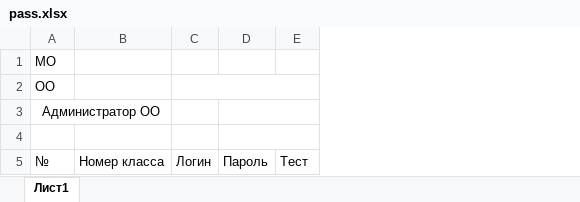
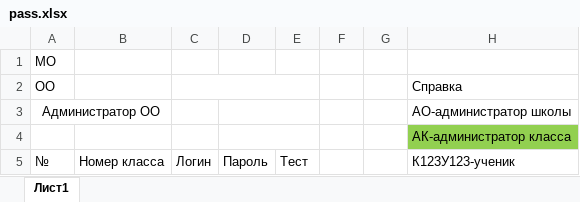
Before and after one commit to Vi-Comand/EM_SPT, an Excel workbook: EM_SPT/wwwroot/file/pass.xlsx, sheet Лист1, drawn as a sheet; values as stored, in another font and other column widths than the file's, no borders; conditional formats not drawn; the diff names each change by its address in the sheet, - before the commit and + after, or states it on an @@ line.

```diff
--- a/EM_SPT/wwwroot/file/pass.xlsx (sheet Лист1)
+++ b/EM_SPT/wwwroot/file/pass.xlsx (sheet Лист1)
+column F, empty
+column G, empty
+column H, rows 2-5: Справка | АО-администратор школы | АК-администратор класса | К123У123-ученик
```
Also changed, not shown: 4 other files.
